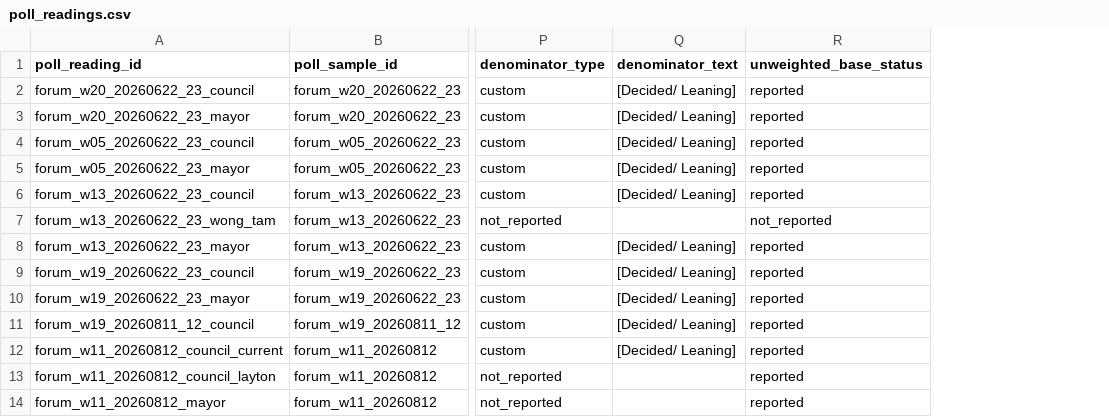
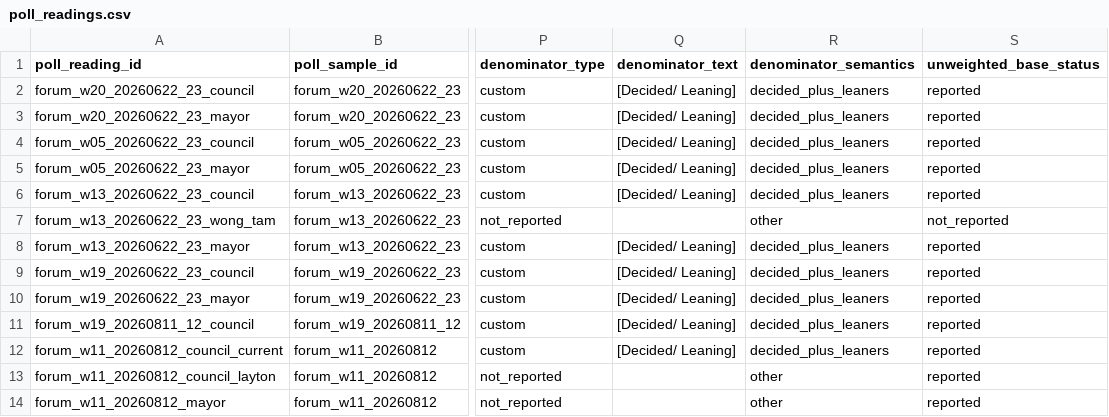
Before and after one commit to alexwolson/toronto-election-poll-tracker-data, a CSV file: data/raw/polls/poll_readings.csv, drawn as a sheet; only a part is shown, gaps mark what is left out; the diff names each change by its address in the sheet, - before the commit and + after, or states it on an @@ line.

```diff
--- a/data/raw/polls/poll_readings.csv
+++ b/data/raw/polls/poll_readings.csv
+column R (denominator_semantics), rows 2-14: decided_plus_leaners | decided_plus_leaners | decided_plus_leaners | decided_plus_leaners | decided_plus_leaners | other | decided_plus_leaners | decided_plus_leaners | decided_plus_leaners | decided_plus_leaners | decided_plus_leaners | other | other
```
Also changed, not shown: data/raw/polls/polls.csv, 14 other files.
